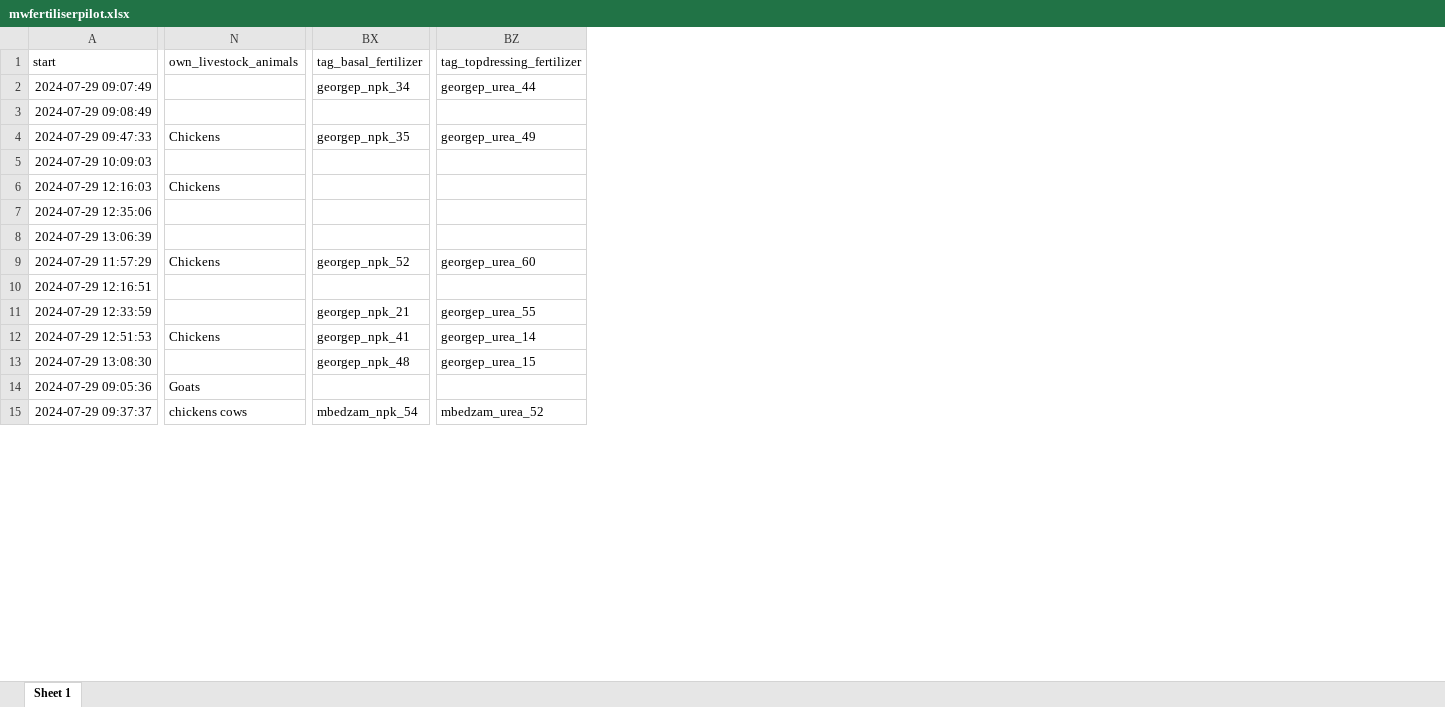
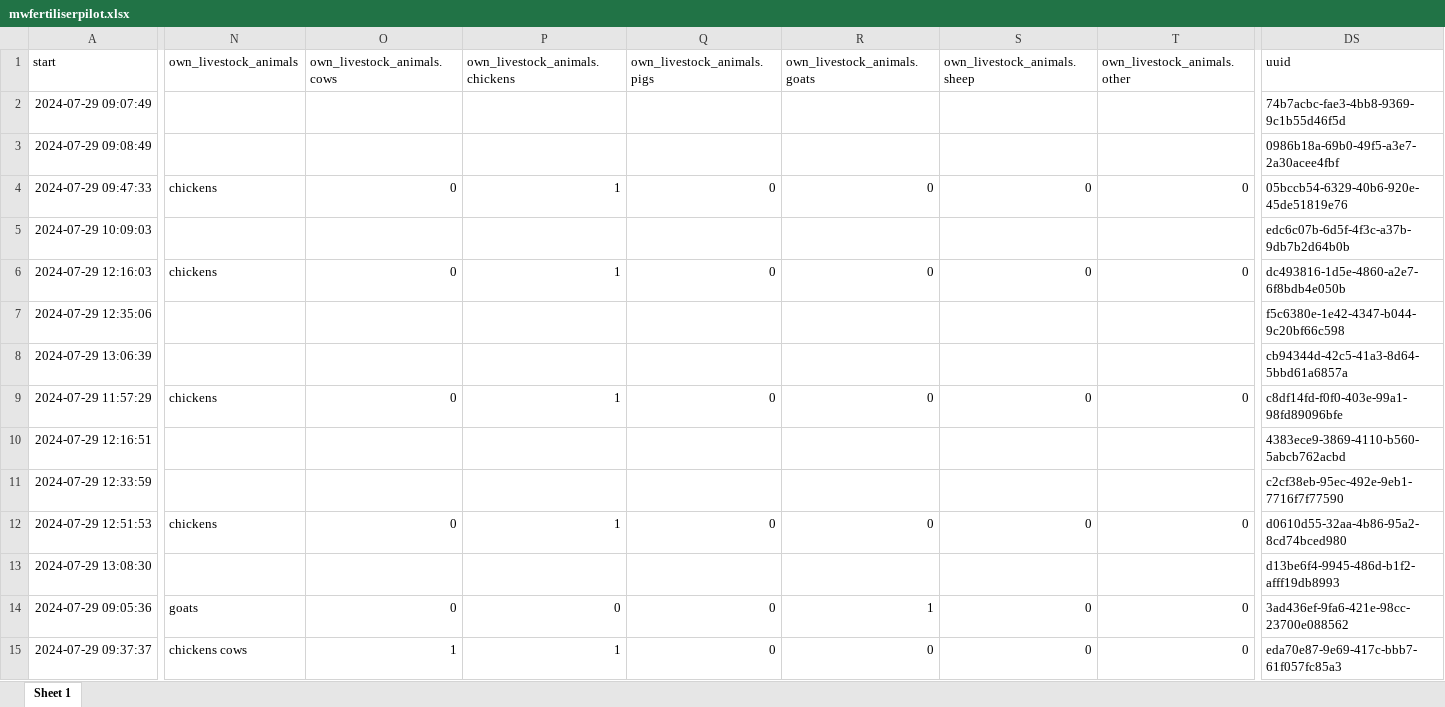
Before and after one commit to Global-Health-Engineering/mwfertiliserpilot, an Excel workbook: inst/extdata/mwfertiliserpilot.xlsx, sheet Sheet 1, drawn as a sheet; only a part is shown, gaps mark what is left out; values as stored, in another font and other column widths than the file's, no borders; removed rows and columns are numbered as before the commit, all else as after; the diff covers the shown part only; the diff names each change by its address in the sheet, - before the commit and + after, or states it on an @@ line.

Commit message:
Updated data_processing.R (answer options from multiple_select are now separated with a "." in their name, uuid added and minor fixes)

```diff
--- a/inst/extdata/mwfertiliserpilot.xlsx (sheet Sheet 1)
+++ b/inst/extdata/mwfertiliserpilot.xlsx (sheet Sheet 1)
+column O (own_livestock_animals.cows), rows 4-15: 0 |  | 0 |  |  | 0 |  |  | 0 |  | 0 | 1
+column P (own_livestock_animals.chickens), rows 4-15: 1 |  | 1 |  |  | 1 |  |  | 1 |  | 0 | 1
+column Q (own_livestock_animals.pigs), rows 4-15: 0 |  | 0 |  |  | 0 |  |  | 0 |  | 0 | 0
+column R (own_livestock_animals.goats), rows 4-15: 0 |  | 0 |  |  | 0 |  |  | 0 |  | 1 | 0
+column S (own_livestock_animals.sheep), rows 4-15: 0 |  | 0 |  |  | 0 |  |  | 0 |  | 0 | 0
+column T (own_livestock_animals.other), rows 4-15: 0 |  | 0 |  |  | 0 |  |  | 0 |  | 0 | 0
-column BX (tag_basal_fertilizer), rows 2-15: georgep_npk_34 |  | georgep_npk_35 |  |  |  |  | georgep_npk_52 |  | georgep_npk_21 | georgep_npk_41 | georgep_npk_48 |  | mbedzam_npk_54
-column BZ (tag_topdressing_fertilizer), rows 2-15: georgep_urea_44 |  | georgep_urea_49 |  |  |  |  | georgep_urea_60 |  | georgep_urea_55 | georgep_urea_14 | georgep_urea_15 |  | mbedzam_urea_52
+column DS (uuid), rows 2-15: 74b7acbc-fae3-4bb8-9369-9c1b55d46f5d | 0986b18a-69b0-49f5-a3e7-2a30acee4fbf | 05bccb54-6329-40b6-920e-45de51819e76 | edc6c07b-6d5f-4f3c-a37b-9db7b2d64b0b | dc493816-1d5e-4860-a2e7-6f8bdb4e050b | f5c6380e-1e42-4347-b044-9c20bf66c598 | cb94344d-42c5-41a3-8d64-5bbd61a6857a | c8df14fd-f0f0-403e-99a1-98fd89096bfe | 4383ece9-3869-4110-b560-5abcb762acbd | c2cf38eb-95ec-492e-9eb1-7716f7f77590 | d0610d55-32aa-4b86-95a2-8cd74bced980 | d13be6f4-9945-486d-b1f2-afff19db8993 | 3ad436ef-9fa6-421e-98cc-23700e088562 | eda70e87-9e69-417c-bbb7-61f057fc85a3
-N4 (own_livestock_animals): Chickens
+N4 (own_livestock_animals): chickens
-N6 (own_livestock_animals): Chickens
+N6 (own_livestock_animals): chickens
-N9 (own_livestock_animals): Chickens
+N9 (own_livestock_animals): chickens
-N12 (own_livestock_animals): Chickens
+N12 (own_livestock_animals): chickens
-N14 (own_livestock_animals): Goats
+N14 (own_livestock_animals): goats
```
Also changed, not shown: 56 edited cells elsewhere in this sheet, 6 other files.
